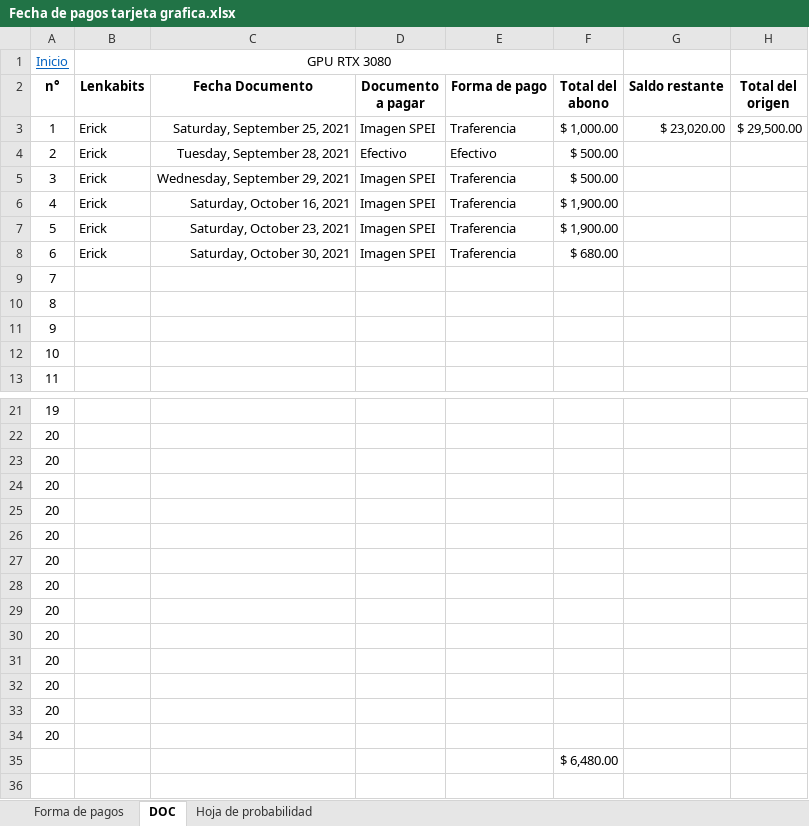
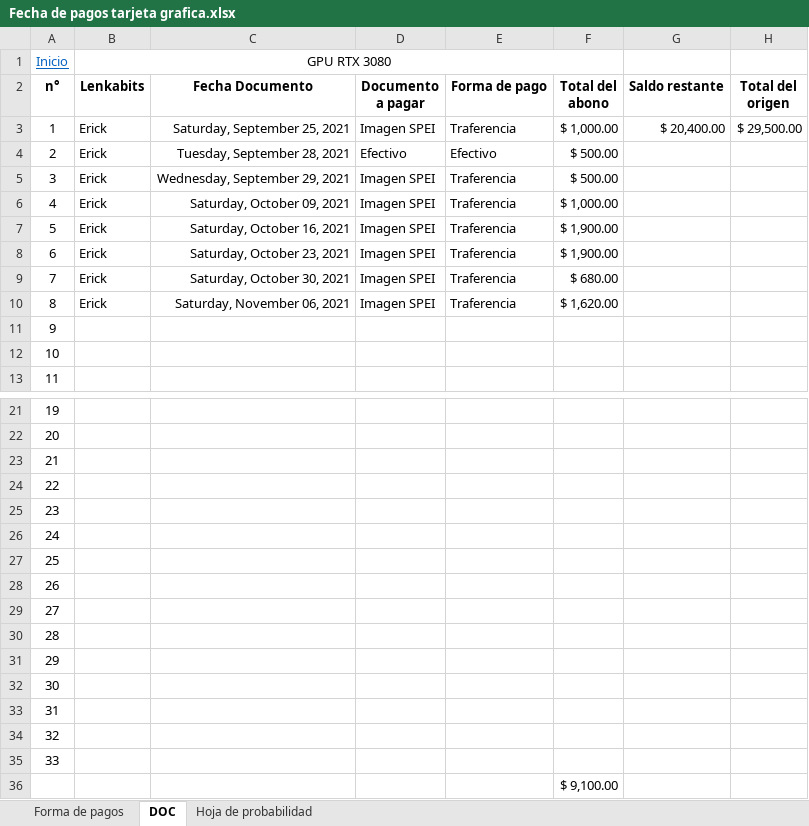
Before and after one commit to Hydra9999414/Cortes, an Excel workbook: Fecha de pagos tarjeta grafica.xlsx, sheet DOC, drawn as a sheet; only a part is shown, gaps mark what is left out; values as stored, in another font and other column widths than the file's, no borders; removed rows and columns are numbered as before the commit, all else as after; the diff names each change by its address in the sheet, - before the commit and + after, or states it on an @@ line.

```diff
--- a/Fecha de pagos tarjeta grafica.xlsx (sheet DOC)
+++ b/Fecha de pagos tarjeta grafica.xlsx (sheet DOC)
-G3 (Saldo restante): $ 23,020.00
+G3 (Saldo restante): $ 20,400.00
-C6 (Fecha Documento): Saturday, October 16, 2021
+C6 (Fecha Documento): Saturday, October 09, 2021
-F6 (Total del abono): $ 1,900.00
+F6 (Total del abono): $ 1,000.00
-C7 (Fecha Documento): Saturday, October 23, 2021
+C7 (Fecha Documento): Saturday, October 16, 2021
-C8 (Fecha Documento): Saturday, October 30, 2021
+C8 (Fecha Documento): Saturday, October 23, 2021
-F8 (Total del abono): $ 680.00
+F8 (Total del abono): $ 1,900.00
-row 9: 7
-row 10: 8
+row 9: 7 | Erick | Saturday, October 30, 2021 | Imagen SPEI | Traferencia | $ 680.00
+row 10: 8 | Erick | Saturday, November 06, 2021 | Imagen SPEI | Traferencia | $ 1,620.00
-A23 (n°): 20
+A23 (n°): 21
-A24 (n°): 20
+A24 (n°): 22
-A25 (n°): 20
+A25 (n°): 23
-A26 (n°): 20
+A26 (n°): 24
-A27 (n°): 20
+A27 (n°): 25
-A28 (n°): 20
+A28 (n°): 26
-A29 (n°): 20
+A29 (n°): 27
-A30 (n°): 20
+A30 (n°): 28
-A31 (n°): 20
+A31 (n°): 29
-A32 (n°): 20
+A32 (n°): 30
-A33 (n°): 20
+A33 (n°): 31
-A34 (n°): 20
+A34 (n°): 32
+row 35: 33
-F36 (Total del abono): $ 6,480.00
+F36 (Total del abono): $ 9,100.00
```
Also changed, not shown: sheet Hoja de probabilidad, Depositos Central.xlsx, PERSONAL DE OBRADOR.xlsx.
